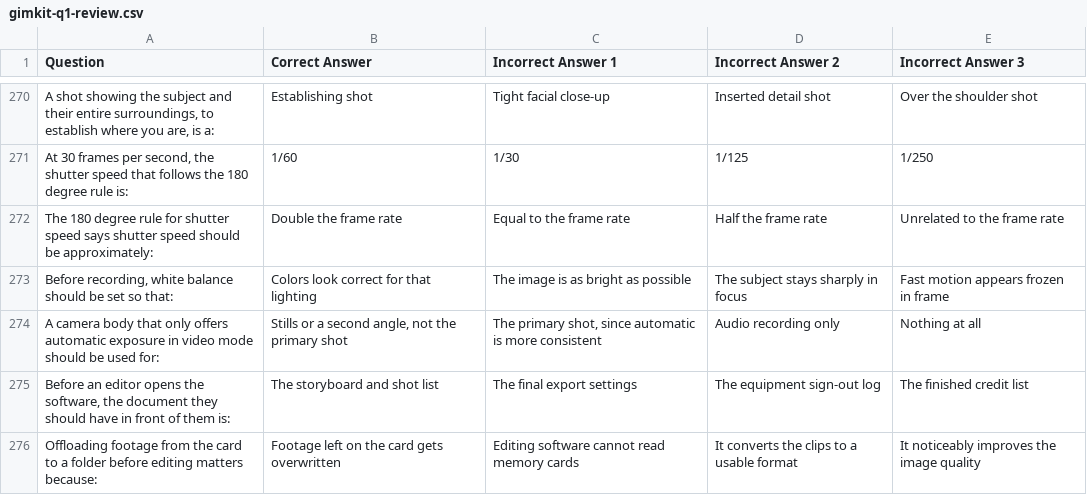
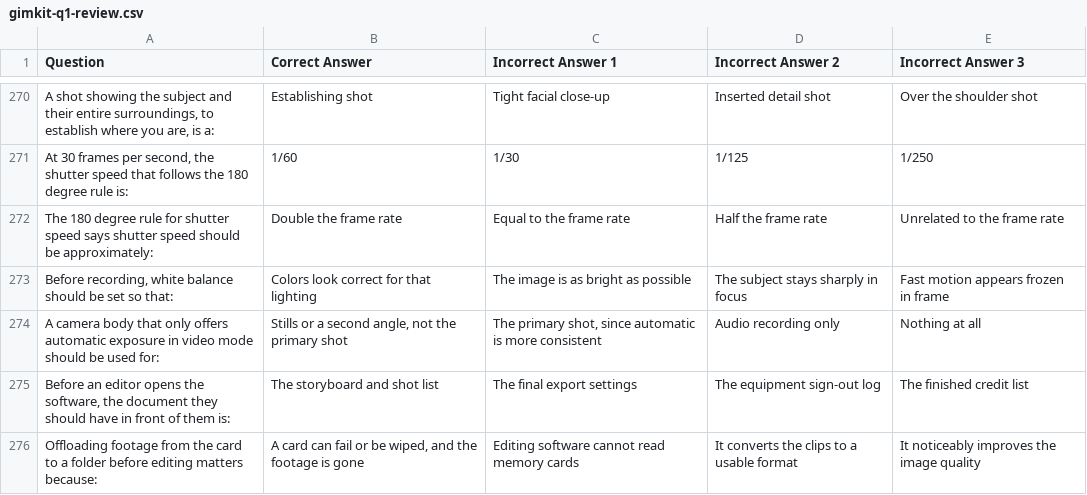
Before and after one commit to DryCreations/centerburg-course-planning, a CSV file: courses/video-and-sound/planning/week-11/gimkit-q1-review.csv, drawn as a sheet; only a part is shown, gaps mark what is left out.

```diff
--- a/courses/video-and-sound/planning/week-11/gimkit-q1-review.csv
+++ b/courses/video-and-sound/planning/week-11/gimkit-q1-review.csv
@@ -275,2 +275,2 @@
 "Before an editor opens the software, the document they should have in front of them is:","The storyboard and shot list","The final export settings","The equipment sign-out log","The finished credit list"
-"Offloading footage from the card to a folder before editing matters because:","Footage left on the card gets overwritten","Editing software cannot read memory cards","It converts the clips to a usable format","It noticeably improves the image quality"
+"Offloading footage from the card to a folder before editing matters because:","A card can fail or be wiped, and the footage is gone","Editing software cannot read memory cards","It converts the clips to a usable format","It noticeably improves the image quality"
```
Also changed, not shown: courses/aviation-uas/planning/week-11/gimkit-q1-review.csv, courses/aviation-uas/planning/week-3/gimkit-review.csv, 9 other files.
